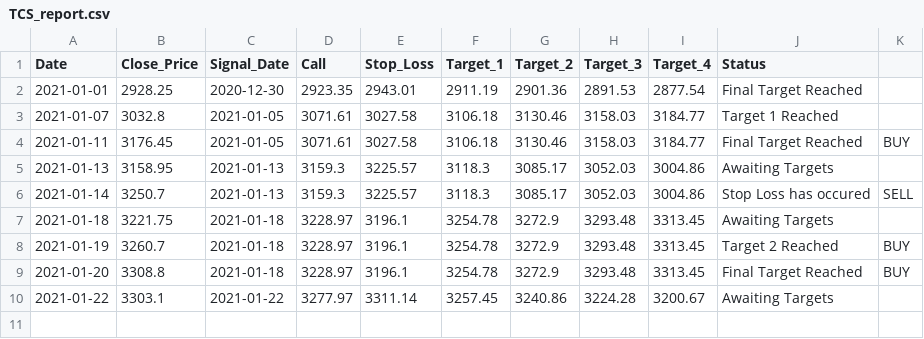
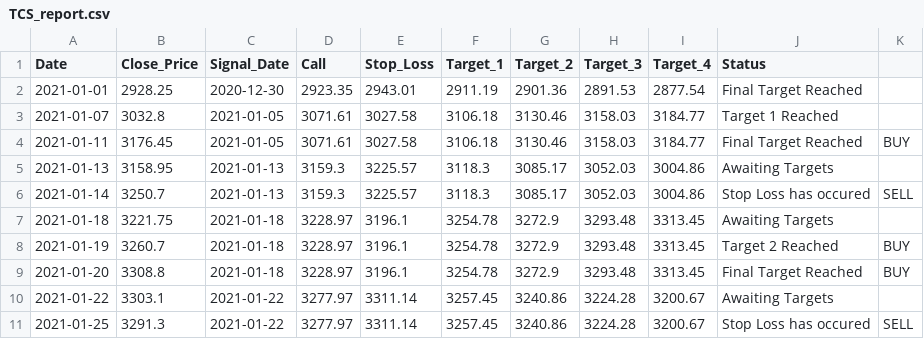
Before and after one commit to Harsh-Sanklecha/stockanalysis, a CSV file: media/TCS_report.csv, drawn as a sheet.

```diff
--- a/media/TCS_report.csv
+++ b/media/TCS_report.csv
@@ -10 +10,2 @@ Date,Close_Price,Signal_Date,Call,Stop_Loss,Target_1,Target_2,Target_3,Target_4,
 2021-01-22,3303.1,2021-01-22,3277.97,3311.14,3257.45,3240.86,3224.28,3200.67,Awaiting Targets,
+2021-01-25,3291.3,2021-01-22,3277.97,3311.14,3257.45,3240.86,3224.28,3200.67,Stop Loss has occured,SELL
```
Also changed, not shown: media/EICHERMOT_report.csv, media/MARUTI_report.csv, 21 other files.
